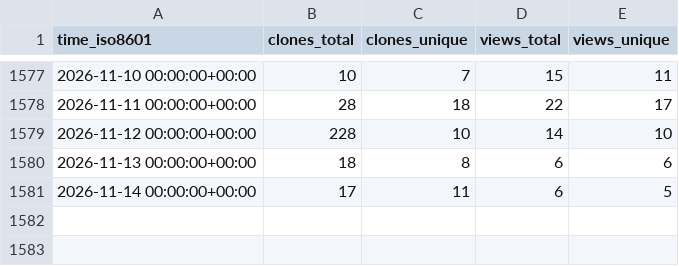
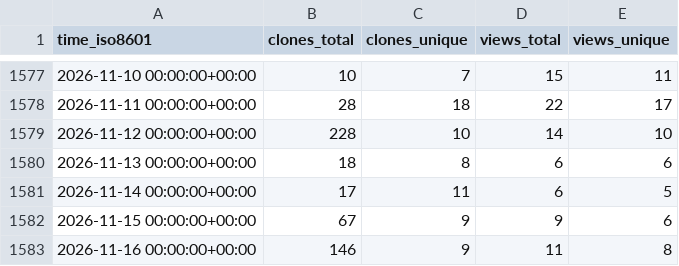
Before and after one commit to instill-ai/instill-core-stats, a CSV file: instill-ai/instill-core/ghrs-data/views_clones_aggregate.csv, drawn as a sheet; only a part is shown, gaps mark what is left out; the diff names each change by its address in the sheet, - before the commit and + after, or states it on an @@ line.

```diff
--- a/instill-ai/instill-core/ghrs-data/views_clones_aggregate.csv
+++ b/instill-ai/instill-core/ghrs-data/views_clones_aggregate.csv
+row 1582: 2026-11-15 00:00:00+00:00 | 67 | 9 | 9 | 6
+row 1583: 2026-11-16 00:00:00+00:00 | 146 | 9 | 11 | 8
```
Also changed, not shown: 1 other file.
